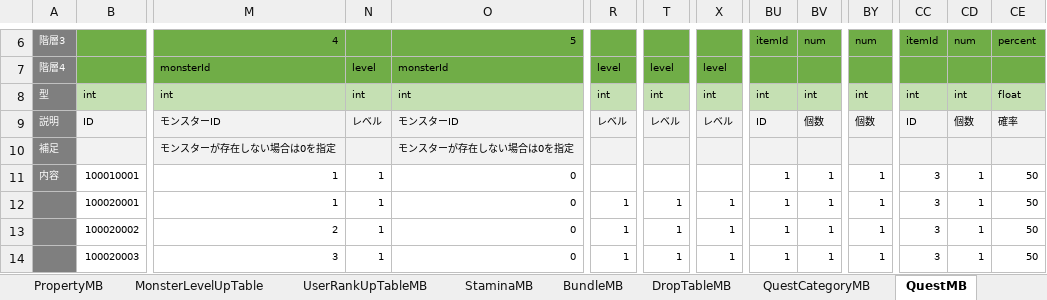
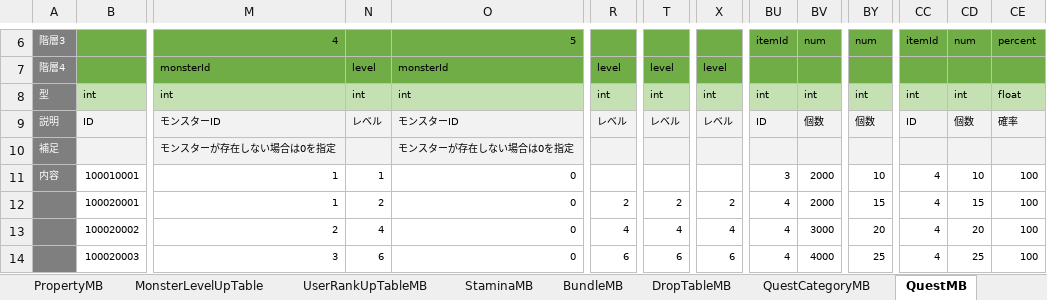
Before and after one commit to kimkimkimkimkim/PuzzleMonster, an Excel workbook: Assets/PlayFabData/Excel/Data.xlsm, sheet QuestMB, drawn as a sheet; only a part is shown, gaps mark what is left out; values as stored, in another font and other column widths than the file's, no borders; charts and pictures not drawn; the diff covers the shown part only; the diff names each change by its address in the sheet, - before the commit and + after, or states it on an @@ line.

Commit message:
マスタの修正

```diff
--- a/Assets/PlayFabData/Excel/Data.xlsm (sheet QuestMB)
+++ b/Assets/PlayFabData/Excel/Data.xlsm (sheet QuestMB)
-BU11: 1
+BU11: 3
-BV11:BV12: 1
+BV11:BV12: 2000
-BY11: 1
+BY11: 10
-CC11:CC14: 3
+CC11:CC14: 4
-CD11: 1
+CD11: 10
-CE11:CE14: 50
+CE11:CE14: 100
-N12: 1
+N12: 2
-R12: 1
+R12: 2
-T12: 1
+T12: 2
-X12: 1
+X12: 2
-BU12:BU14: 1
+BU12:BU14: 4
-BY12: 1
+BY12: 15
-CD12: 1
+CD12: 15
-N13: 1
+N13: 4
-R13: 1
+R13: 4
-T13: 1
+T13: 4
-X13: 1
+X13: 4
-BV13: 1
+BV13: 3000
-BY13: 1
+BY13: 20
-CD13: 1
+CD13: 20
-N14: 1
+N14: 6
-R14: 1
+R14: 6
-T14: 1
+T14: 6
-X14: 1
+X14: 6
-BV14: 1
+BV14: 4000
-BY14: 1
+BY14: 25
-CD14: 1
+CD14: 25
```
Also changed, not shown: 811 edited cells elsewhere in this sheet, sheet UserRankUpTableMB.
